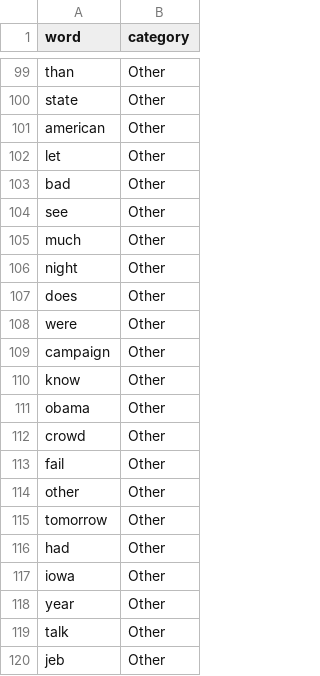
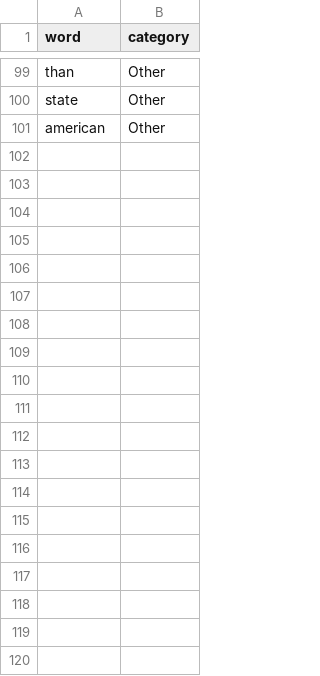
Before and after one commit to rydena021/tweetsfromtinyhands, a CSV file: app/assets/data/cloud.csv, drawn as a sheet; only a part is shown, gaps mark what is left out; the diff covers the shown part only; the diff names each change by its address in the sheet, - before the commit and + after, or states it on an @@ line.

```diff
--- a/app/assets/data/cloud.csv
+++ b/app/assets/data/cloud.csv
-row 102: let | Other
-row 103: bad | Other
-row 104: see | Other
-row 105: much | Other
-row 106: night | Other
-row 107: does | Other
-row 108: were | Other
-row 109: campaign | Other
-row 110: know | Other
-row 111: obama | Other
-row 112: crowd | Other
-row 113: fail | Other
-row 114: other | Other
-row 115: tomorrow | Other
-row 116: had | Other
-row 117: iowa | Other
-row 118: year | Other
-row 119: talk | Other
-row 120: jeb | Other
```
Also changed, not shown: 78 removed rows elsewhere in this file, 50 other files.
